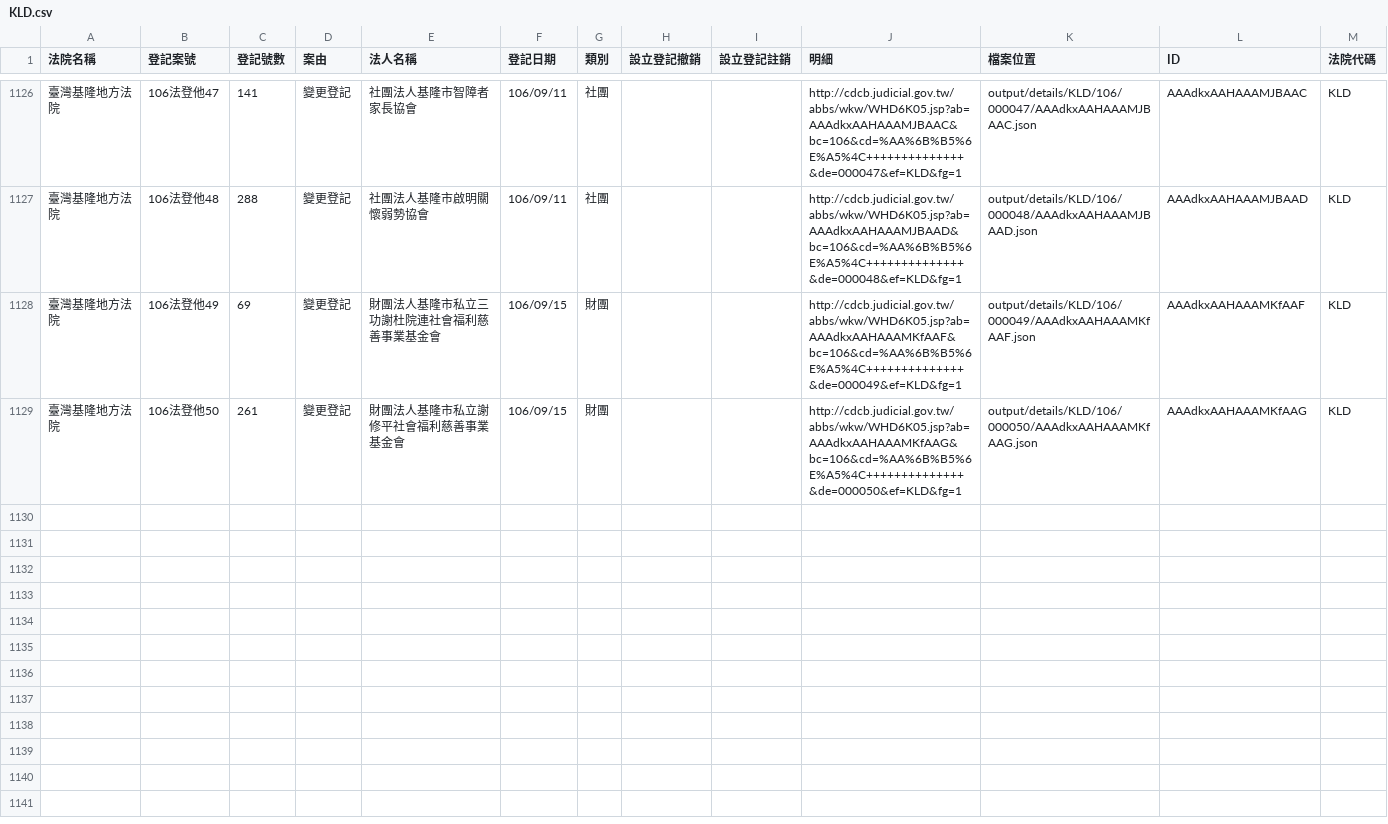
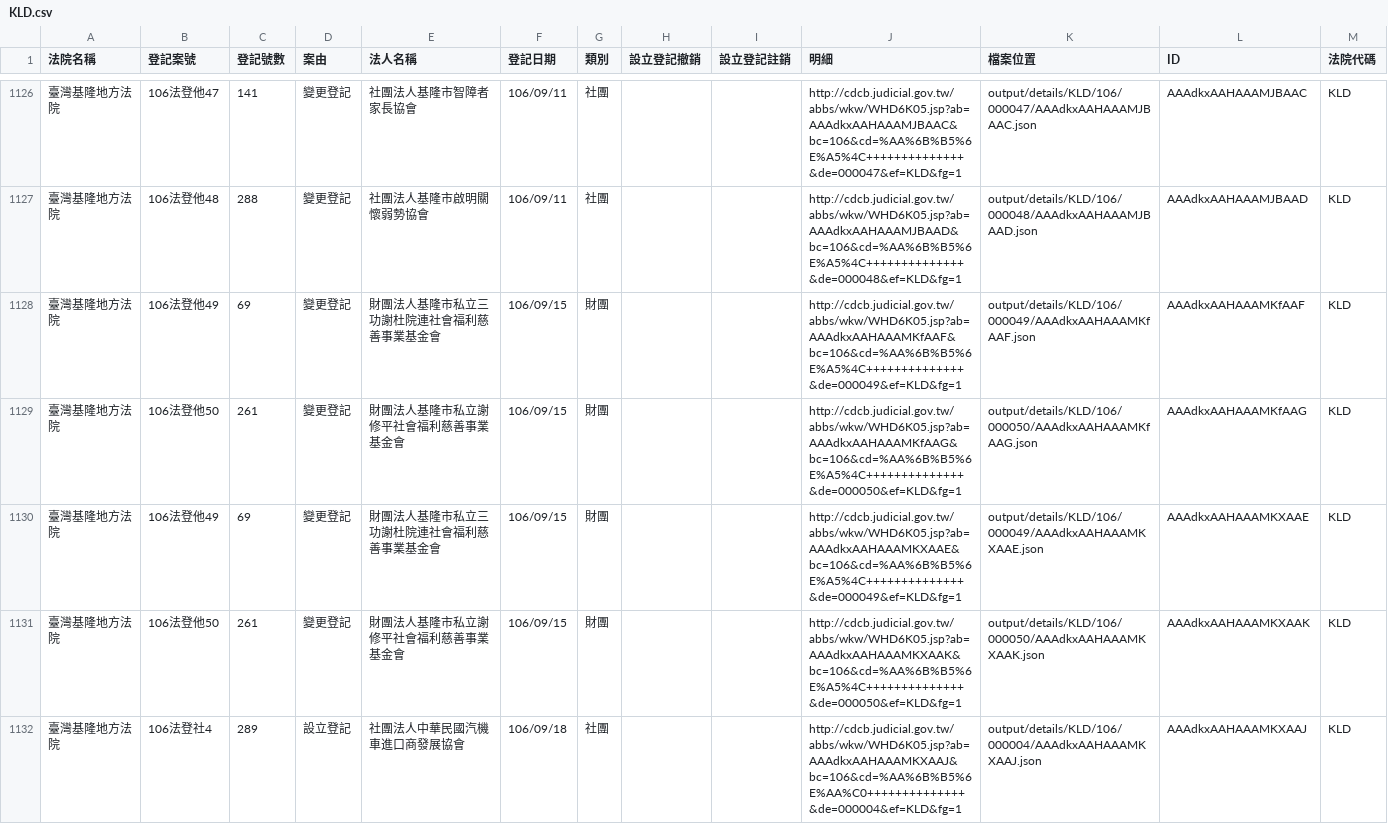
Before and after one commit to g0v/foundationtw, a CSV file: output/lists/KLD.csv, drawn as a sheet; only a part is shown, gaps mark what is left out; the diff names each change by its address in the sheet, - before the commit and + after, or states it on an @@ line.

Commit message:
update datasets @ 2017-09-20 02:00:01

```diff
--- a/output/lists/KLD.csv
+++ b/output/lists/KLD.csv
+row 1130: 臺灣基隆地方法院 | 106法登他49 | 69 | 變更登記 | 財團法人基隆市私立三功謝杜院連社會福利慈善事業基金會 | 106/09/15 | 財團 |  |  | http://cdcb.judicial.gov.tw/abbs/wkw/WHD6K05.jsp?ab=AAAdkxAAHAAAMKXAAE&bc=106&cd=%AA%6B%B5%6E%A5%4C++++++++++++++&de=000049&ef=KLD&fg=1 | output/details/KLD/106/000049/AAAdkxAAHAAAMKXAAE.json | AAAdkxAAHAAAMKXAAE | KLD
+row 1131: 臺灣基隆地方法院 | 106法登他50 | 261 | 變更登記 | 財團法人基隆市私立謝修平社會福利慈善事業基金會 | 106/09/15 | 財團 |  |  | http://cdcb.judicial.gov.tw/abbs/wkw/WHD6K05.jsp?ab=AAAdkxAAHAAAMKXAAK&bc=106&cd=%AA%6B%B5%6E%A5%4C++++++++++++++&de=000050&ef=KLD&fg=1 | output/details/KLD/106/000050/AAAdkxAAHAAAMKXAAK.json | AAAdkxAAHAAAMKXAAK | KLD
+row 1132: 臺灣基隆地方法院 | 106法登社4 | 289 | 設立登記 | 社團法人中華民國汽機車進口商發展協會 | 106/09/18 | 社團 |  |  | http://cdcb.judicial.gov.tw/abbs/wkw/WHD6K05.jsp?ab=AAAdkxAAHAAAMKXAAJ&bc=106&cd=%AA%6B%B5%6E%AA%C0++++++++++++++&de=000004&ef=KLD&fg=1 | output/details/KLD/106/000004/AAAdkxAAHAAAMKXAAJ.json | AAAdkxAAHAAAMKXAAJ | KLD
```
Also changed, not shown: 44 other files.
